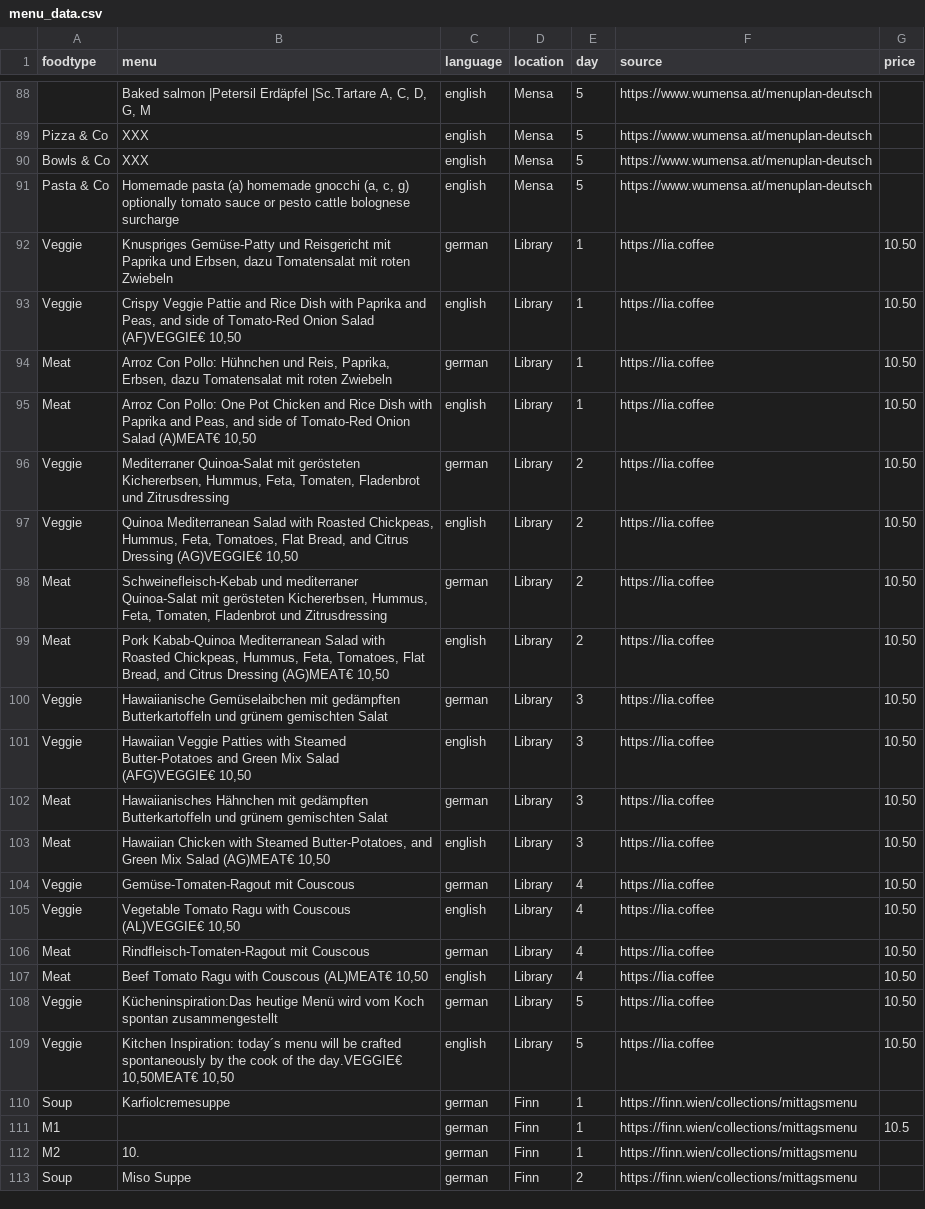
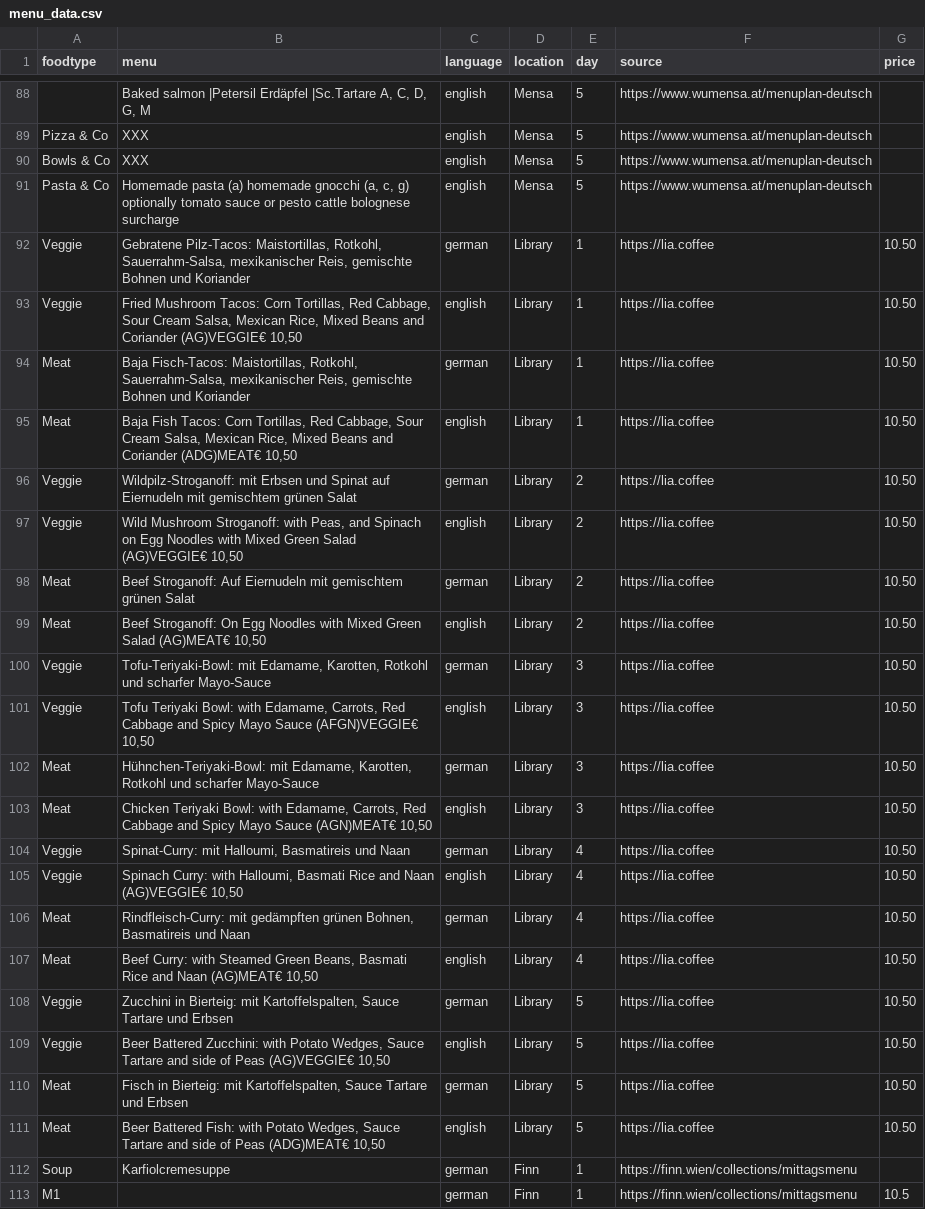
Before and after one commit to maxmheinze/menuscrape, a CSV file: menu_data.csv, drawn as a sheet; only a part is shown, gaps mark what is left out; the shorter side is filled out with more unchanged rows.

```diff
--- a/menu_data.csv
+++ b/menu_data.csv
@@ -91,20 +91,22 @@ Bowls & Co,XXX,english,Mensa,5,https://www.wumensa.at/menuplan-deutsch,
 Pasta & Co,"Homemade pasta (a) homemade gnocchi (a, c, g) optionally tomato sauce or pesto cattle bolognese surcharge",english,Mensa,5,https://www.wumensa.at/menuplan-deutsch,
-Veggie,"Knuspriges Gemüse-Patty und Reisgericht mit Paprika und Erbsen, dazu Tomatensalat mit roten Zwiebeln",german,Library,1,https://lia.coffee,10.50
-Veggie,"Crispy Veggie Pattie and Rice Dish with Paprika and Peas, and side of Tomato-Red Onion Salad (AF)VEGGIE€ 10,50",english,Library,1,https://lia.coffee,10.50
-Meat,"Arroz Con Pollo: Hühnchen und Reis, Paprika, Erbsen, dazu Tomatensalat mit roten Zwiebeln",german,Library,1,https://lia.coffee,10.50
-Meat,"Arroz Con Pollo: One Pot Chicken and Rice Dish with Paprika and Peas, and side of Tomato-Red Onion Salad (A)MEAT€ 10,50",english,Library,1,https://lia.coffee,10.50
-Veggie,"Mediterraner Quinoa-Salat mit gerösteten Kichererbsen, Hummus, Feta, Tomaten, Fladenbrot und Zitrusdressing",german,Library,2,https://lia.coffee,10.50
-Veggie,"Quinoa Mediterranean Salad with Roasted Chickpeas, Hummus, Feta, Tomatoes, Flat Bread, and Citrus Dressing (AG)VEGGIE€ 10,50",english,Library,2,https://lia.coffee,10.50
-Meat,"Schweinefleisch-Kebab und mediterraner Quinoa-Salat mit gerösteten Kichererbsen, Hummus, Feta, Tomaten, Fladenbrot und Zitrusdressing",german,Library,2,https://lia.coffee,10.50
-Meat,"Pork Kabab-Quinoa Mediterranean Salad with Roasted Chickpeas, Hummus, Feta, Tomatoes, Flat Bread, and Citrus Dressing (AG)MEAT€ 10,50",english,Library,2,https://lia.coffee,10.50
-Veggie,Hawaiianische Gemüselaibchen mit gedämpften Butterkartoffeln und grünem gemischten Salat,german,Library,3,https://lia.coffee,10.50
-Veggie,"Hawaiian Veggie Patties with Steamed Butter-Potatoes and Green Mix Salad (AFG)VEGGIE€ 10,50",english,Library,3,https://lia.coffee,10.50
-Meat,Hawaiianisches Hähnchen mit gedämpften Butterkartoffeln und grünem gemischten Salat,german,Library,3,https://lia.coffee,10.50
-Meat,"Hawaiian Chicken with Steamed Butter-Potatoes, and Green Mix Salad (AG)MEAT€ 10,50",english,Library,3,https://lia.coffee,10.50
-Veggie,Gemüse-Tomaten-Ragout mit Couscous,german,Library,4,https://lia.coffee,10.50
-Veggie,"Vegetable Tomato Ragu with Couscous (AL)VEGGIE€ 10,50",english,Library,4,https://lia.coffee,10.50
-Meat,Rindfleisch-Tomaten-Ragout mit Couscous,german,Library,4,https://lia.coffee,10.50
-Meat,"Beef Tomato Ragu with Couscous (AL)MEAT€ 10,50",english,Library,4,https://lia.coffee,10.50
-Veggie,Kücheninspiration:Das heutige Menü wird vom Koch spontan zusammengestellt,german,Library,5,https://lia.coffee,10.50
-Veggie,"Kitchen Inspiration: today´s menu will be crafted spontaneously by the cook of the day.VEGGIE€ 10,50MEAT€ 10,50",english,Library,5,https://lia.coffee,10.50
+Veggie,"Gebratene Pilz-Tacos: Maistortillas, Rotkohl, Sauerrahm-Salsa, mexikanischer Reis, gemischte Bohnen und Koriander",german,Library,1,https://lia.coffee,10.50
+Veggie,"Fried Mushroom Tacos: Corn Tortillas, Red Cabbage, Sour Cream Salsa, Mexican Rice, Mixed Beans and Coriander (AG)VEGGIE€ 10,50",english,Library,1,https://lia.coffee,10.50
+Meat,"Baja Fisch-Tacos: Maistortillas, Rotkohl, Sauerrahm-Salsa, mexikanischer Reis, gemischte Bohnen und Koriander",german,Library,1,https://lia.coffee,10.50
+Meat,"Baja Fish Tacos: Corn Tortillas, Red Cabbage, Sour Cream Salsa, Mexican Rice, Mixed Beans and Coriander (ADG)MEAT€ 10,50",english,Library,1,https://lia.coffee,10.50
+Veggie,Wildpilz-Stroganoff: mit Erbsen und Spinat auf Eiernudeln mit gemischtem grünen Salat,german,Library,2,https://lia.coffee,10.50
+Veggie,"Wild Mushroom Stroganoff: with Peas, and Spinach on Egg Noodles with Mixed Green Salad (AG)VEGGIE€ 10,50",english,Library,2,https://lia.coffee,10.50
+Meat,Beef Stroganoff: Auf Eiernudeln mit gemischtem grünen Salat,german,Library,2,https://lia.coffee,10.50
+Meat,"Beef Stroganoff: On Egg Noodles with Mixed Green Salad (AG)MEAT€ 10,50",english,Library,2,https://lia.coffee,10.50
+Veggie,"Tofu-Teriyaki-Bowl: mit Edamame, Karotten, Rotkohl und scharfer Mayo-Sauce",german,Library,3,https://lia.coffee,10.50
+Veggie,"Tofu Teriyaki Bowl: with Edamame, Carrots, Red Cabbage and Spicy Mayo Sauce (AFGN)VEGGIE€ 10,50",english,Library,3,https://lia.coffee,10.50
+Meat,"Hühnchen-Teriyaki-Bowl: mit Edamame, Karotten, Rotkohl und scharfer Mayo-Sauce",german,Library,3,https://lia.coffee,10.50
+Meat,"Chicken Teriyaki Bowl: with Edamame, Carrots, Red Cabbage and Spicy Mayo Sauce (AGN)MEAT€ 10,50",english,Library,3,https://lia.coffee,10.50
+Veggie,"Spinat-Curry: mit Halloumi, Basmatireis und Naan",german,Library,4,https://lia.coffee,10.50
+Veggie,"Spinach Curry: with Halloumi, Basmati Rice and Naan (AG)VEGGIE€ 10,50",english,Library,4,https://lia.coffee,10.50
+Meat,"Rindfleisch-Curry: mit gedämpften grünen Bohnen, Basmatireis und Naan",german,Library,4,https://lia.coffee,10.50
+Meat,"Beef Curry: with Steamed Green Beans, Basmati Rice and Naan (AG)MEAT€ 10,50",english,Library,4,https://lia.coffee,10.50
+Veggie,"Zucchini in Bierteig: mit Kartoffelspalten, Sauce Tartare und Erbsen",german,Library,5,https://lia.coffee,10.50
+Veggie,"Beer Battered Zucchini: with Potato Wedges, Sauce Tartare and side of Peas (AG)VEGGIE€ 10,50",english,Library,5,https://lia.coffee,10.50
+Meat,"Fisch in Bierteig: mit Kartoffelspalten, Sauce Tartare und Erbsen",german,Library,5,https://lia.coffee,10.50
+Meat,"Beer Battered Fish: with Potato Wedges, Sauce Tartare and side of Peas (ADG)MEAT€ 10,50",english,Library,5,https://lia.coffee,10.50
 Soup,Karfiolcremesuppe,german,Finn,1,https://finn.wien/collections/mittagsmenu,
```
Also changed, not shown: 1 other file.
